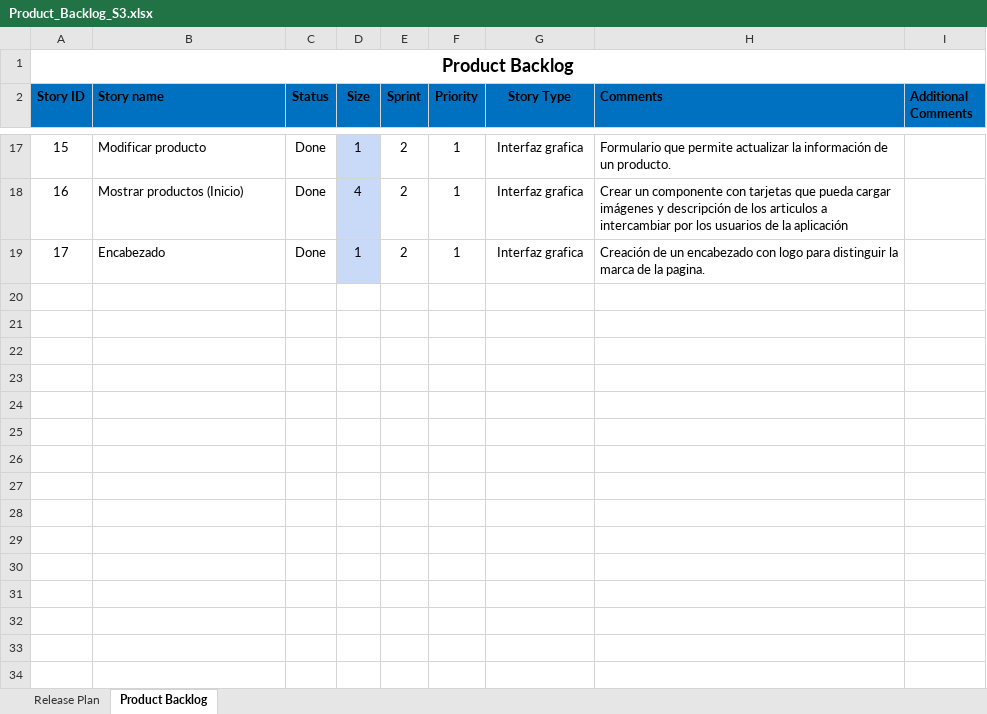
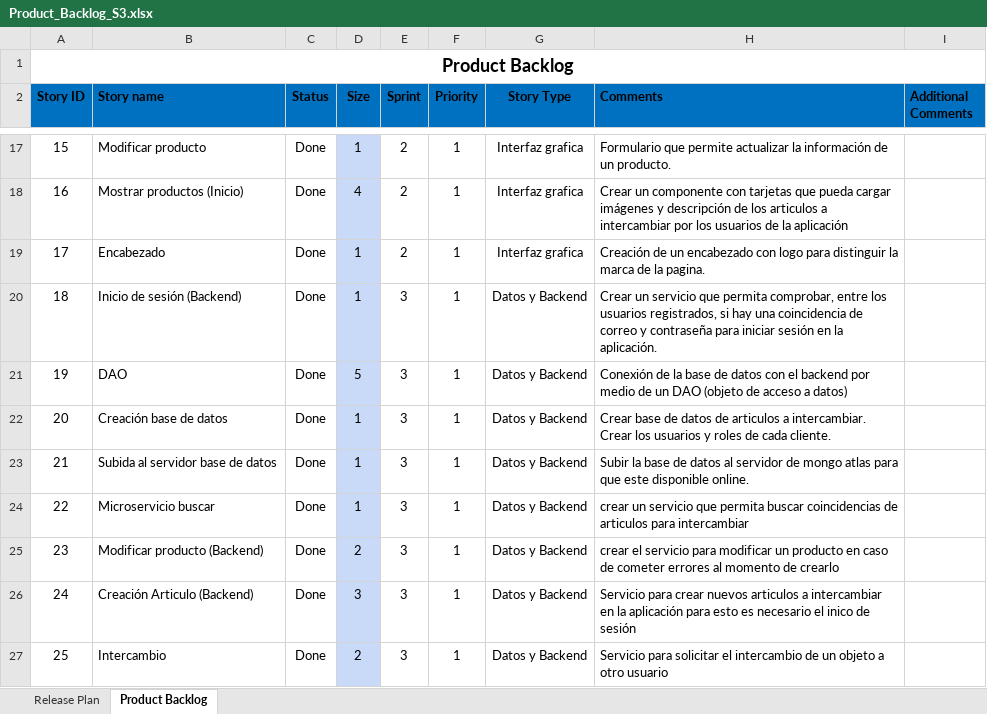
Before and after one commit to lfsalasnu/trueke_g47, an Excel workbook: Sprint 3 G47/Product_Backlog_S3.xlsx, sheet Product Backlog, drawn as a sheet; only a part is shown, gaps mark what is left out; values as stored, in another font and other column widths than the file's, no borders; conditional formats and table styles not drawn; the diff names each change by its address in the sheet, - before the commit and + after, or states it on an @@ line.

```diff
--- a/Sprint 3 G47/Product_Backlog_S3.xlsx (sheet Product Backlog)
+++ b/Sprint 3 G47/Product_Backlog_S3.xlsx (sheet Product Backlog)
+row 20: 18 | Inicio de sesión (Backend) | Done | 1 | 3 | 1 | Datos y Backend | Crear un servicio que permita comprobar, entre los usuarios registrados, si hay una coincidencia de correo y contraseña para iniciar sesión en la aplicación.
+row 21: 19 | DAO | Done | 5 | 3 | 1 | Datos y Backend | Conexión de la base de datos con el backend por medio de un DAO (objeto de acceso a datos)
+row 22: 20 | Creación base de datos | Done | 1 | 3 | 1 | Datos y Backend | Crear base de datos de articulos a intercambiar. Crear los usuarios y roles de cada cliente.
+row 23: 21 | Subida al servidor base de datos | Done | 1 | 3 | 1 | Datos y Backend | Subir la base de datos al servidor de mongo atlas para que este disponible online.
+row 24: 22 | Microservicio buscar | Done | 1 | 3 | 1 | Datos y Backend | crear un servicio que permita buscar coincidencias de articulos para intercambiar
+row 25: 23 | Modificar producto (Backend) | Done | 2 | 3 | 1 | Datos y Backend | crear el servicio para modificar un producto en caso de cometer errores al momento de crearlo
+row 26: 24 | Creación Articulo (Backend) | Done | 3 | 3 | 1 | Datos y Backend | Servicio para crear nuevos articulos a intercambiar en la aplicación para esto es necesario el inico de sesión
+row 27: 25 | Intercambio | Done | 2 | 3 | 1 | Datos y Backend | Servicio para solicitar el intercambio de un objeto a otro usuario
```
Also changed, not shown: sheet Release Plan, Sprint 3 G47/Historia_Usuario_S3.xlsx, 1 other file.
